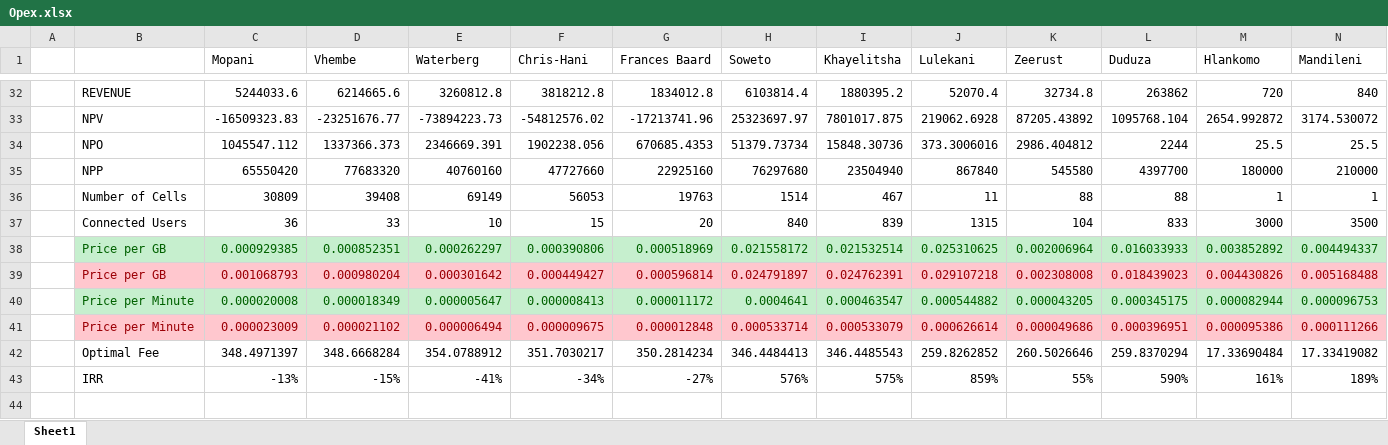
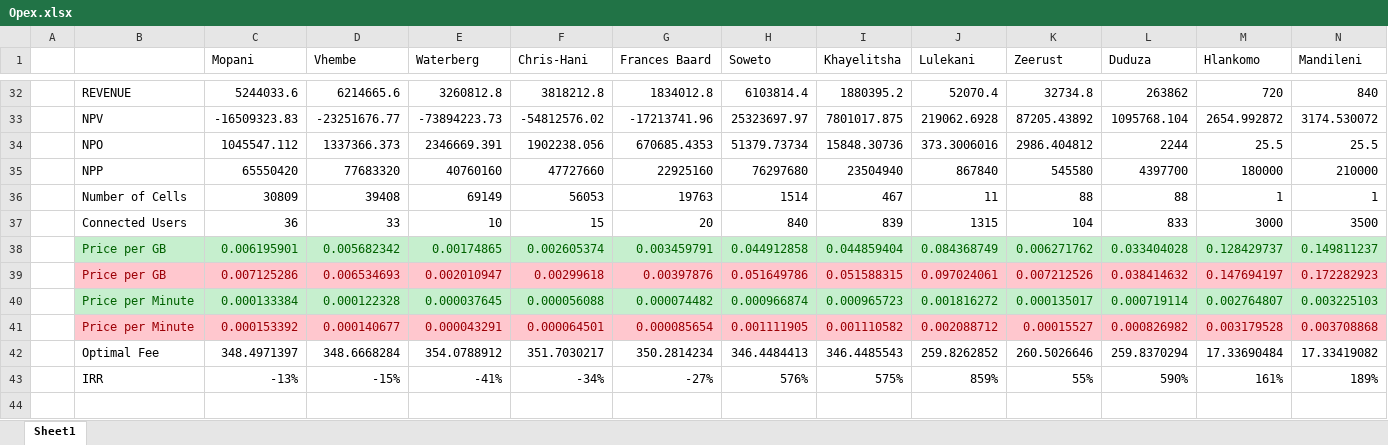
Before and after one commit to kloniphani/Exocoetidae, an Excel workbook: Project Wing/Model/Opex.xlsx, sheet Sheet1, drawn as a sheet; only a part is shown, gaps mark what is left out; values as stored, in another font and other column widths than the file's, no borders; charts and pictures not drawn; removed rows and columns are numbered as before the commit, all else as after; rows hold the shown columns only; the diff covers the shown part only; the diff names each change by its address in the sheet, - before the commit and + after, or states it on an @@ line.

Commit message:
Update Opex.xlsx

```diff
--- a/Project Wing/Model/Opex.xlsx (sheet Sheet1)
+++ b/Project Wing/Model/Opex.xlsx (sheet Sheet1)
-row 38:  | Price per GB | 0.000929385 | 0.000852351 | 0.000262297 | 0.000390806 | 0.000518969 | 0.021558172 | 0.021532514 | 0.025310625 | 0.002006964 | 0.016033933 | 0.003852892 | 0.004494337
-row 39:  | Price per GB | 0.001068793 | 0.000980204 | 0.000301642 | 0.000449427 | 0.000596814 | 0.024791897 | 0.024762391 | 0.029107218 | 0.002308008 | 0.018439023 | 0.004430826 | 0.005168488
-row 40:  | Price per Minute | 0.000020008 | 0.000018349 | 0.000005647 | 0.000008413 | 0.000011172 | 0.0004641 | 0.000463547 | 0.000544882 | 0.000043205 | 0.000345175 | 0.000082944 | 0.000096753
-row 41:  | Price per Minute | 0.000023009 | 0.000021102 | 0.000006494 | 0.000009675 | 0.000012848 | 0.000533714 | 0.000533079 | 0.000626614 | 0.000049686 | 0.000396951 | 0.000095386 | 0.000111266
+row 38:  | Price per GB | 0.006195901 | 0.005682342 | 0.00174865 | 0.002605374 | 0.003459791 | 0.044912858 | 0.044859404 | 0.084368749 | 0.006271762 | 0.033404028 | 0.128429737 | 0.149811237
+row 39:  | Price per GB | 0.007125286 | 0.006534693 | 0.002010947 | 0.00299618 | 0.00397876 | 0.051649786 | 0.051588315 | 0.097024061 | 0.007212526 | 0.038414632 | 0.147694197 | 0.172282923
+row 40:  | Price per Minute | 0.000133384 | 0.000122328 | 0.000037645 | 0.000056088 | 0.000074482 | 0.000966874 | 0.000965723 | 0.001816272 | 0.000135017 | 0.000719114 | 0.002764807 | 0.003225103
+row 41:  | Price per Minute | 0.000153392 | 0.000140677 | 0.000043291 | 0.000064501 | 0.000085654 | 0.001111905 | 0.001110582 | 0.002088712 | 0.00015527 | 0.000826982 | 0.003179528 | 0.003708868
```
Also changed, not shown: 9 added rows, 9 removed rows and 1 edited cell elsewhere in this sheet, charts or pictures.
